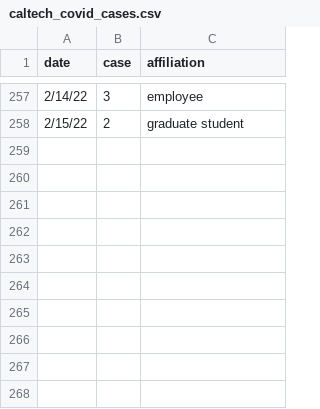
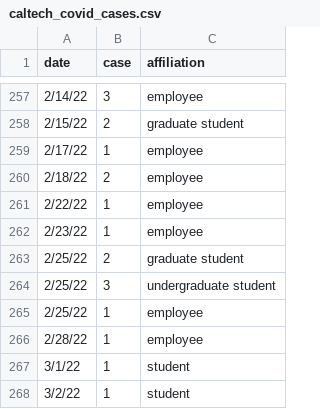
Before and after one commit to lealiaxiong/Caltech_Covid19, a CSV file: caltech_covid_cases.csv, drawn as a sheet; only a part is shown, gaps mark what is left out.

```diff
--- a/caltech_covid_cases.csv
+++ b/caltech_covid_cases.csv
@@ -258 +258,11 @@ date,case,affiliation
 2/15/22,2,graduate student
+2/17/22,1,employee
+2/18/22,2,employee
+2/22/22,1,employee
+2/23/22,1,employee
+2/25/22,2,graduate student
+2/25/22,3,undergraduate student
+2/25/22,1,employee
+2/28/22,1,employee
+3/1/22,1,student
+3/2/22,1,student
```
Also changed, not shown: 5 other files.
